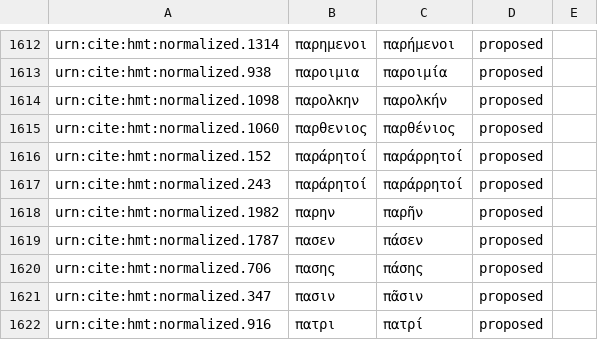
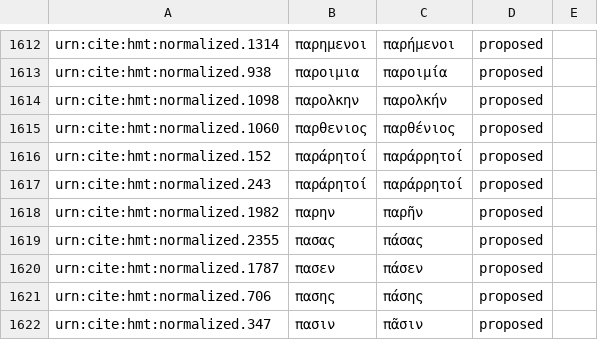
Before and after one commit to homermultitext/byzortho, a CSV file: orthoequivs.csv, drawn as a sheet; only a part is shown, gaps mark what is left out; the shorter side is filled out with more unchanged rows.

Commit message:
Update orthoequivs.csv

```diff
--- a/orthoequivs.csv
+++ b/orthoequivs.csv
@@ -1618,2 +1618,3 @@ urn:cite:hmt:normalized.243,παράρητοί,παράρρητοί,proposed,
 urn:cite:hmt:normalized.1982,παρην,παρῆν,proposed,
+urn:cite:hmt:normalized.2355,πασας,πάσας,proposed,
 urn:cite:hmt:normalized.1787,πασεν,πάσεν,proposed,
```
